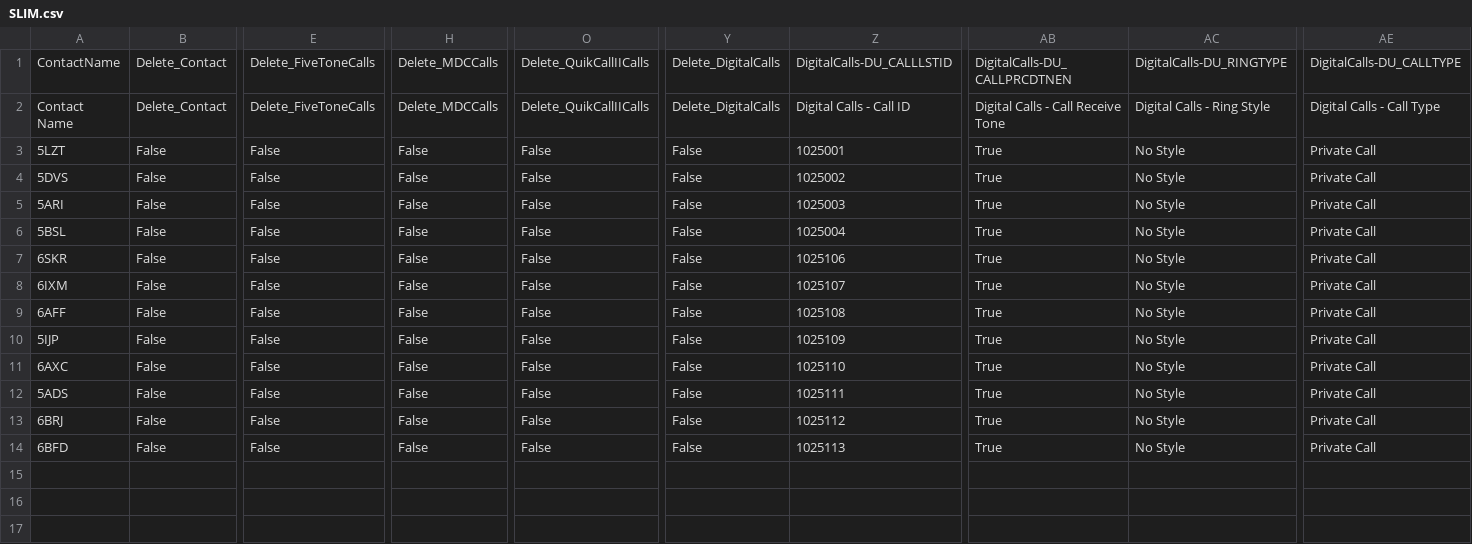
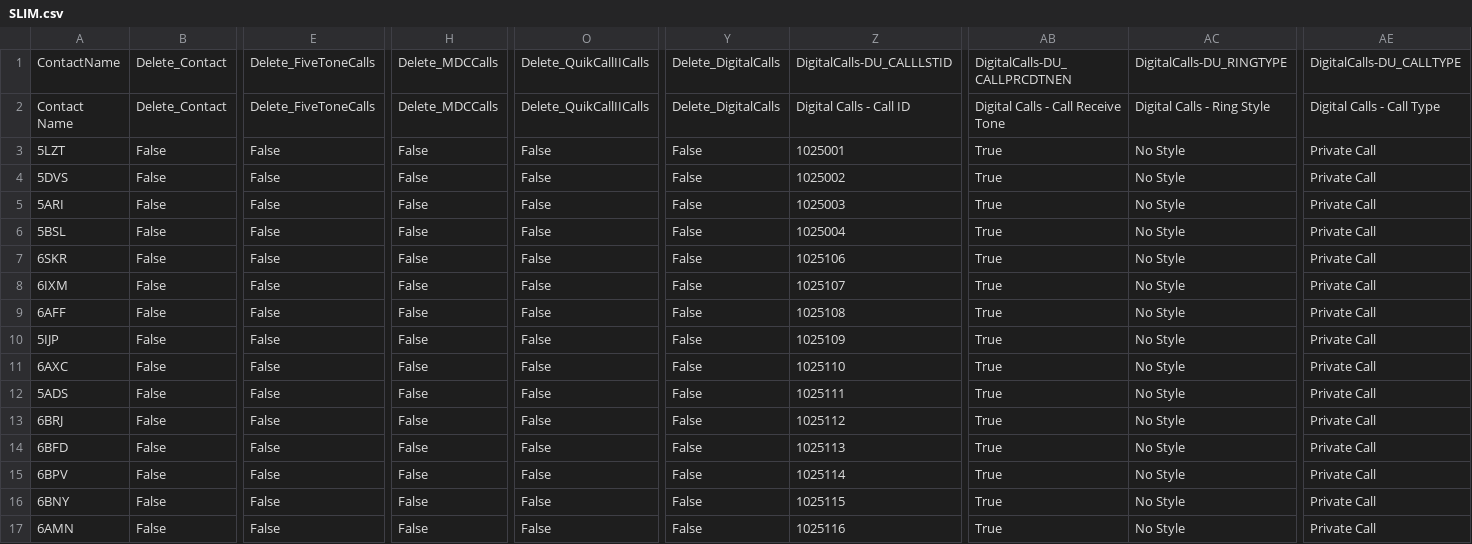
Before and after one commit to tombolptt/file_csv, a CSV file: SLIM.csv, drawn as a sheet; only a part is shown, gaps mark what is left out; rows hold the shown columns only; the diff names each change by its address in the sheet, - before the commit and + after, or states it on an @@ line.

Commit message:
Update kontak SLIM.csv otomatis via Aplikasi

```diff
--- a/SLIM.csv
+++ b/SLIM.csv
+row 15: 6BPV | False | False | False | False | False | 1025114 | True | No Style | Private Call
+row 16: 6BNY | False | False | False | False | False | 1025115 | True | No Style | Private Call
+row 17: 6AMN | False | False | False | False | False | 1025116 | True | No Style | Private Call
```
